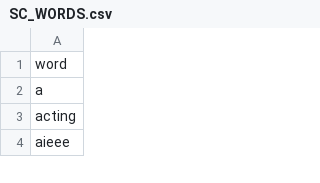
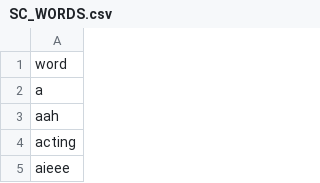
Before and after one commit to pjwerneck/cookbot, a CSV file: data/SC_WORDS.csv, drawn as a sheet; only a part is shown; the diff names each change by its address in the sheet, - before the commit and + after, or states it on an @@ line.

```diff
--- a/data/SC_WORDS.csv
+++ b/data/SC_WORDS.csv
+row 3: aah
```
Also changed, not shown: data/RECIPES.csv, data/SC_REPLACEMENTS.csv, 7 other files.
